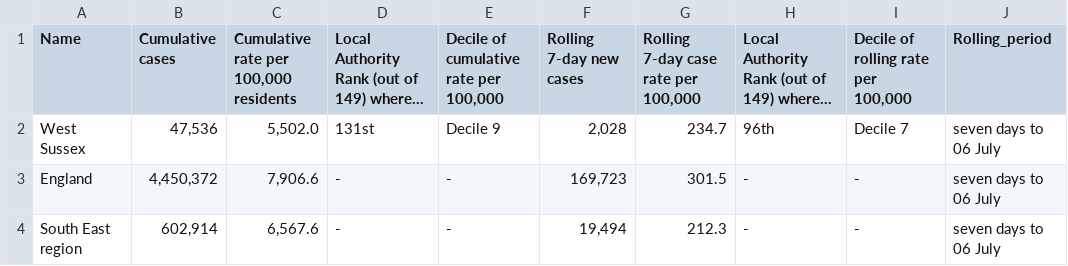
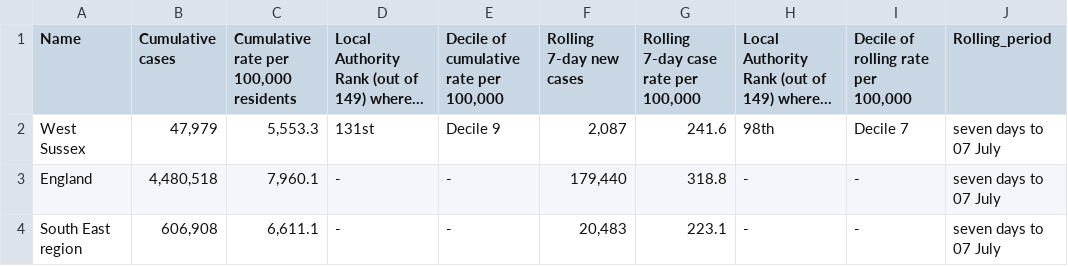
Before and after one commit to psychty/wsx_covid_datapack_public, a CSV file: Outputs/utla_rate_wsx.csv, drawn as a sheet; long unchanged cells end in …; the diff names each change by its address in the sheet, - before the commit and + after, or states it on an @@ line.

```diff
--- a/Outputs/utla_rate_wsx.csv
+++ b/Outputs/utla_rate_wsx.csv
-B2 (Cumulative cases): 47,536
+B2 (Cumulative cases): 47,979
-C2: 5,502.0
+C2: 5,553.3
-F2 (Rolling 7-day new cases): 2,028
+F2 (Rolling 7-day new cases): 2,087
-G2: 234.7
+G2: 241.6
-H2: 96th
+H2: 98th
-J2:J4 (Rolling_period): seven days to 06 July
+J2:J4 (Rolling_period): seven days to 07 July
-B3 (Cumulative cases): 4,450,372
+B3 (Cumulative cases): 4,480,518
-C3: 7,906.6
+C3: 7,960.1
-F3 (Rolling 7-day new cases): 169,723
+F3 (Rolling 7-day new cases): 179,440
-G3: 301.5
+G3: 318.8
-B4 (Cumulative cases): 602,914
+B4 (Cumulative cases): 606,908
-C4: 6,567.6
+C4: 6,611.1
-F4 (Rolling 7-day new cases): 19,494
+F4 (Rolling 7-day new cases): 20,483
-G4: 212.3
+G4: 223.1
```
Also changed, not shown: Outputs/ltla_rate_wsx.csv, Outputs/weekly_doses_proportion.csv, 57 other files.
